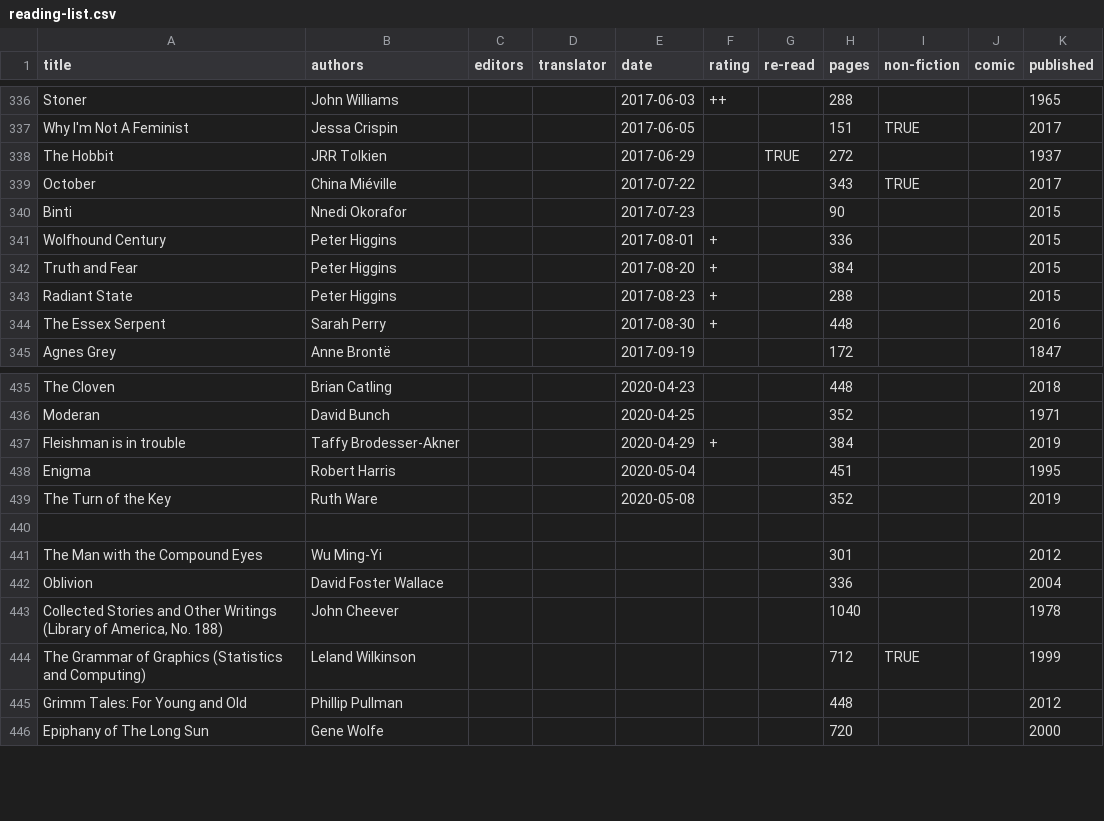
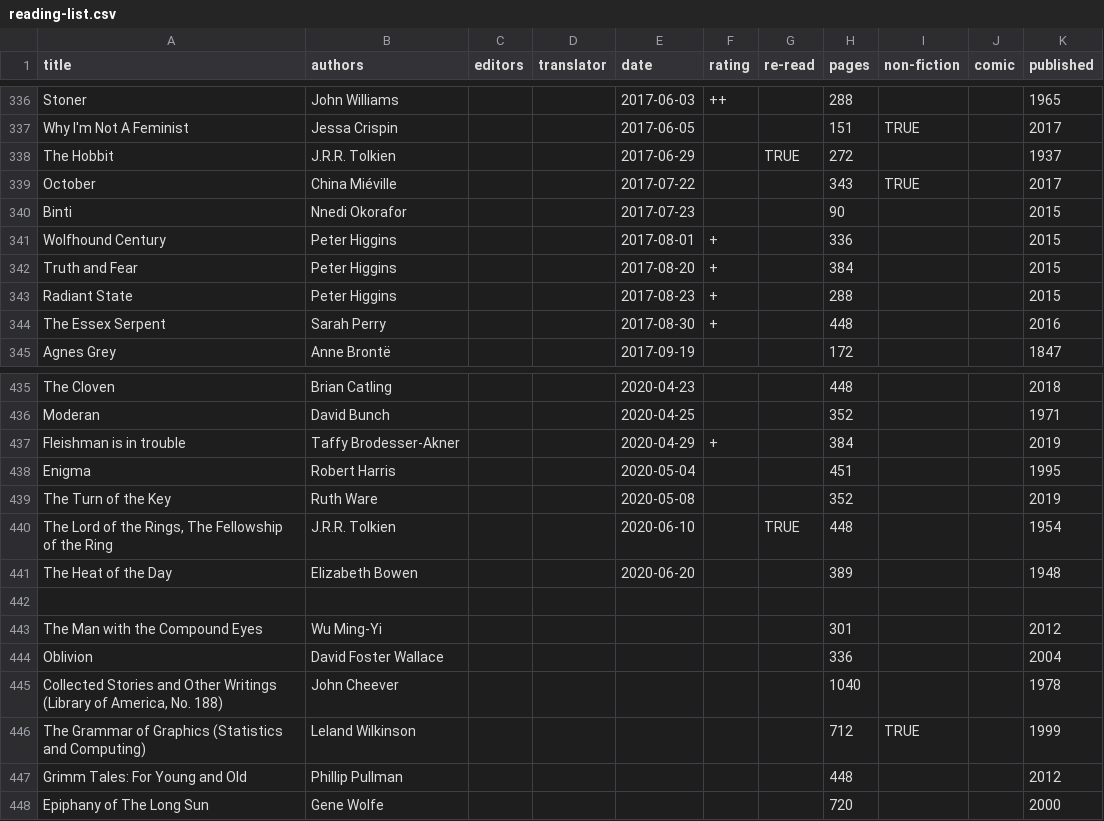
Before and after one commit to tomgp/books, a CSV file: reading-list.csv, drawn as a sheet; only a part is shown, gaps mark what is left out.

Commit message:
lotr vol1 & the heat of the day

```diff
--- a/reading-list.csv
+++ b/reading-list.csv
@@ -337,3 +337,3 @@ Stoner,John Williams,,,2017-06-03,++,,288,,,1965
 Why I'm Not A Feminist,Jessa Crispin,,,2017-06-05,,,151,TRUE,,2017
-The Hobbit,JRR Tolkien,,,2017-06-29,,TRUE,272,,,1937
+The Hobbit,J.R.R. Tolkien,,,2017-06-29,,TRUE,272,,,1937
 October,China Miéville,,,2017-07-22,,,343,TRUE,,2017
@@ -439,2 +439,4 @@ Enigma,Robert Harris,,,2020-05-04,,,451,,,1995
 The Turn of the Key,Ruth Ware,,,2020-05-08,,,352,,,2019
+"The Lord of the Rings, The Fellowship of the Ring",J.R.R. Tolkien,,,2020-06-10,,TRUE,448,,,1954
+The Heat of the Day ,Elizabeth Bowen,,,2020-06-20,,,389,,,1948
 
```
Also changed, not shown: 1 other file.
